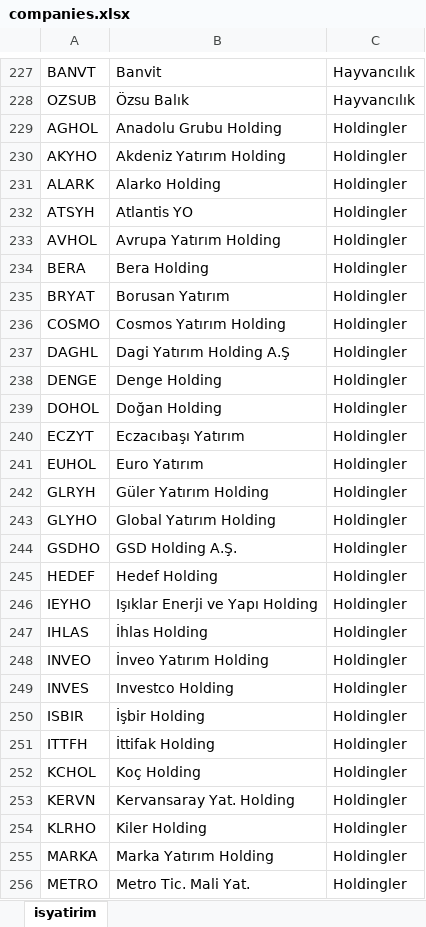
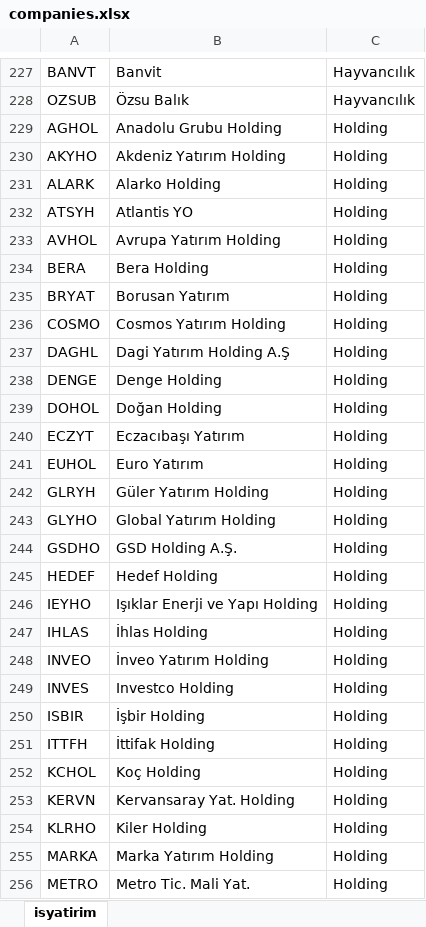
Before and after one commit to furkankirmizioglu/borsaIstanbul-V2, an Excel workbook: src/main/resources/static/companies.xlsx, sheet isyatirim, drawn as a sheet; only a part is shown, gaps mark what is left out; values as stored, in another font and other column widths than the file's, no borders; the diff covers the shown part only; the diff names each change by its address in the sheet, - before the commit and + after, or states it on an @@ line.

```diff
--- a/src/main/resources/static/companies.xlsx (sheet isyatirim)
+++ b/src/main/resources/static/companies.xlsx (sheet isyatirim)
-C229:C256: Holdingler
+C229:C256: Holding
```
Also changed, not shown: 94 edited cells elsewhere in this sheet, 1 other file.
